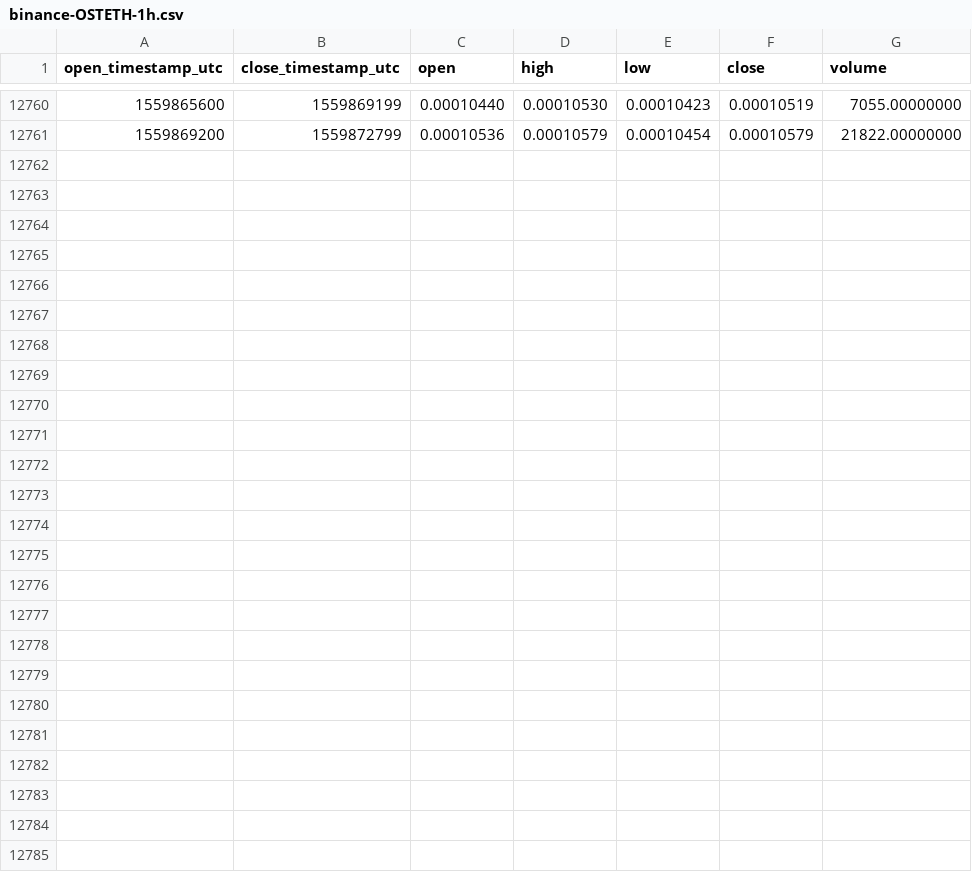
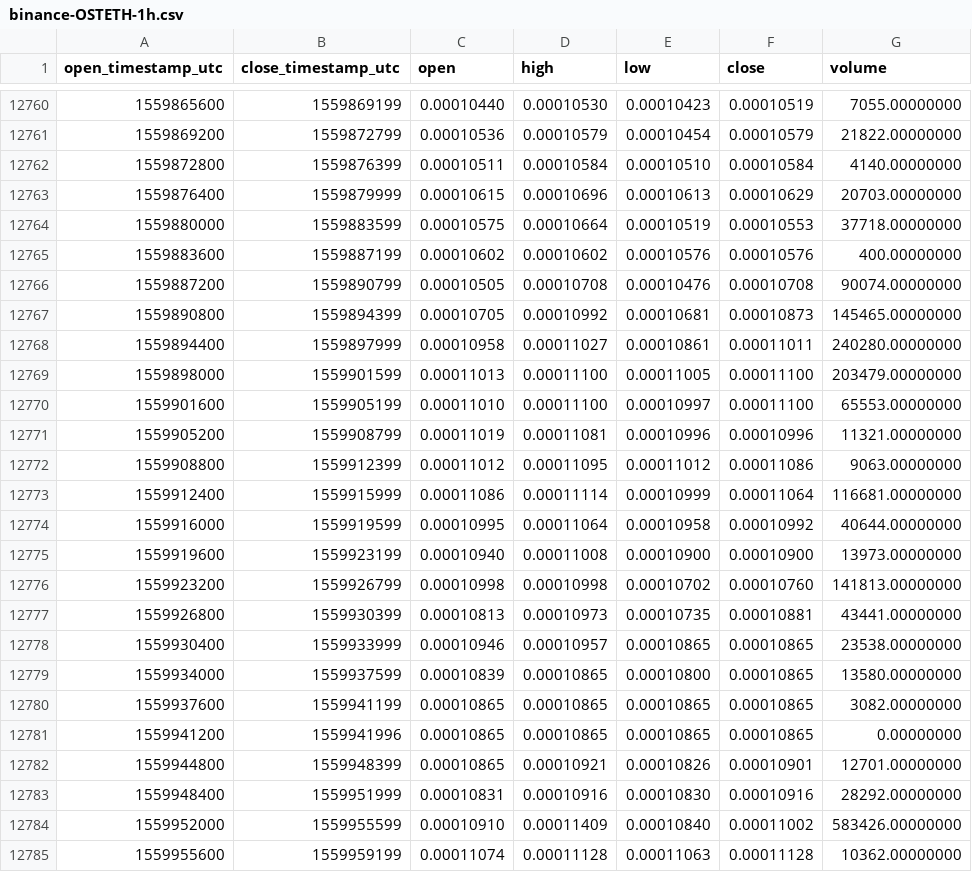
Before and after one commit to cryptobigbro/binance-OSTETH, a CSV file: binance-OSTETH-1h.csv, drawn as a sheet; only a part is shown, gaps mark what is left out; the diff names each change by its address in the sheet, - before the commit and + after, or states it on an @@ line.

Commit message:
Update OHLCV data.

```diff
--- a/binance-OSTETH-1h.csv
+++ b/binance-OSTETH-1h.csv
+row 12762: 1559872800 | 1559876399 | 0.00010511 | 0.00010584 | 0.00010510 | 0.00010584 | 4140.00000000
+row 12763: 1559876400 | 1559879999 | 0.00010615 | 0.00010696 | 0.00010613 | 0.00010629 | 20703.00000000
+row 12764: 1559880000 | 1559883599 | 0.00010575 | 0.00010664 | 0.00010519 | 0.00010553 | 37718.00000000
+row 12765: 1559883600 | 1559887199 | 0.00010602 | 0.00010602 | 0.00010576 | 0.00010576 | 400.00000000
+row 12766: 1559887200 | 1559890799 | 0.00010505 | 0.00010708 | 0.00010476 | 0.00010708 | 90074.00000000
+row 12767: 1559890800 | 1559894399 | 0.00010705 | 0.00010992 | 0.00010681 | 0.00010873 | 145465.00000000
+row 12768: 1559894400 | 1559897999 | 0.00010958 | 0.00011027 | 0.00010861 | 0.00011011 | 240280.00000000
+row 12769: 1559898000 | 1559901599 | 0.00011013 | 0.00011100 | 0.00011005 | 0.00011100 | 203479.00000000
+row 12770: 1559901600 | 1559905199 | 0.00011010 | 0.00011100 | 0.00010997 | 0.00011100 | 65553.00000000
+row 12771: 1559905200 | 1559908799 | 0.00011019 | 0.00011081 | 0.00010996 | 0.00010996 | 11321.00000000
+row 12772: 1559908800 | 1559912399 | 0.00011012 | 0.00011095 | 0.00011012 | 0.00011086 | 9063.00000000
+row 12773: 1559912400 | 1559915999 | 0.00011086 | 0.00011114 | 0.00010999 | 0.00011064 | 116681.00000000
+row 12774: 1559916000 | 1559919599 | 0.00010995 | 0.00011064 | 0.00010958 | 0.00010992 | 40644.00000000
+row 12775: 1559919600 | 1559923199 | 0.00010940 | 0.00011008 | 0.00010900 | 0.00010900 | 13973.00000000
+row 12776: 1559923200 | 1559926799 | 0.00010998 | 0.00010998 | 0.00010702 | 0.00010760 | 141813.00000000
+row 12777: 1559926800 | 1559930399 | 0.00010813 | 0.00010973 | 0.00010735 | 0.00010881 | 43441.00000000
+row 12778: 1559930400 | 1559933999 | 0.00010946 | 0.00010957 | 0.00010865 | 0.00010865 | 23538.00000000
+row 12779: 1559934000 | 1559937599 | 0.00010839 | 0.00010865 | 0.00010800 | 0.00010865 | 13580.00000000
+row 12780: 1559937600 | 1559941199 | 0.00010865 | 0.00010865 | 0.00010865 | 0.00010865 | 3082.00000000
+row 12781: 1559941200 | 1559941996 | 0.00010865 | 0.00010865 | 0.00010865 | 0.00010865 | 0.00000000
+row 12782: 1559944800 | 1559948399 | 0.00010865 | 0.00010921 | 0.00010826 | 0.00010901 | 12701.00000000
+row 12783: 1559948400 | 1559951999 | 0.00010831 | 0.00010916 | 0.00010830 | 0.00010916 | 28292.00000000
+row 12784: 1559952000 | 1559955599 | 0.00010910 | 0.00011409 | 0.00010840 | 0.00011002 | 583426.00000000
+row 12785: 1559955600 | 1559959199 | 0.00011074 | 0.00011128 | 0.00011063 | 0.00011128 | 10362.00000000
```
Also changed, not shown: binance-OSTETH-1d.csv.
